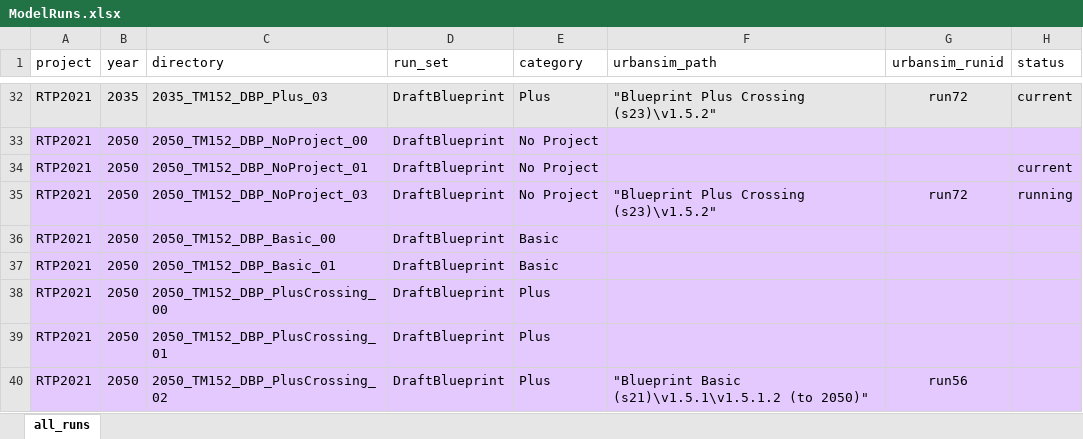
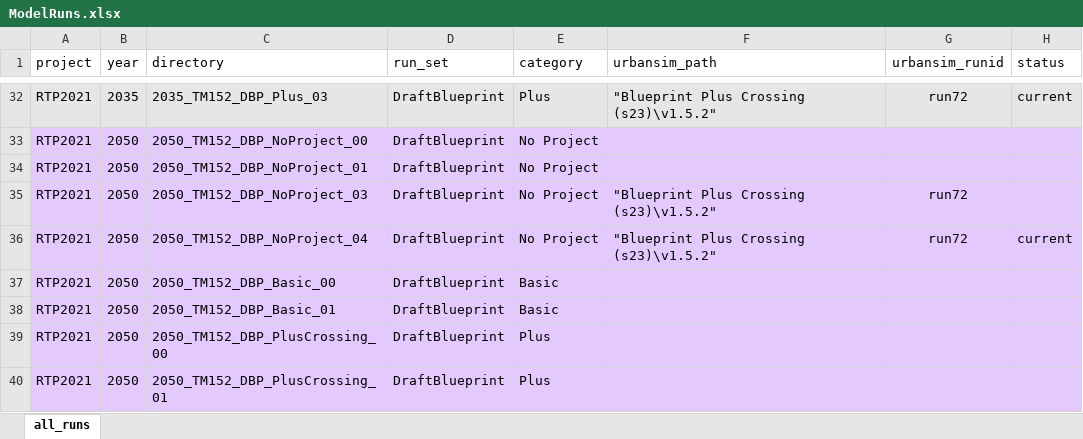
Before and after one commit to BayAreaMetro/travel-model-one, an Excel workbook: utilities/RTP/ModelRuns.xlsx, sheet all_runs, drawn as a sheet; only a part is shown, gaps mark what is left out; the shorter side is filled out with more unchanged rows; values as stored, in another font and other column widths than the file's, no borders; the diff names each change by its address in the sheet, - before the commit and + after, or states it on an @@ line.

Commit message:
2050_TM152_DBP_NoProject_04 is complete and now current 2050 noproject

```diff
--- a/utilities/RTP/ModelRuns.xlsx (sheet all_runs)
+++ b/utilities/RTP/ModelRuns.xlsx (sheet all_runs)
-H34 (status): current
+H34 (status): (empty)
-H35 (status): running
+H35 (status): (empty)
+row 36: RTP2021 | 2050 | 2050_TM152_DBP_NoProject_04 | DraftBlueprint | No Project | "Blueprint Plus Crossing (s23)\v1.5.2" | run72 | current
```
Also changed, not shown: 1 other file.
